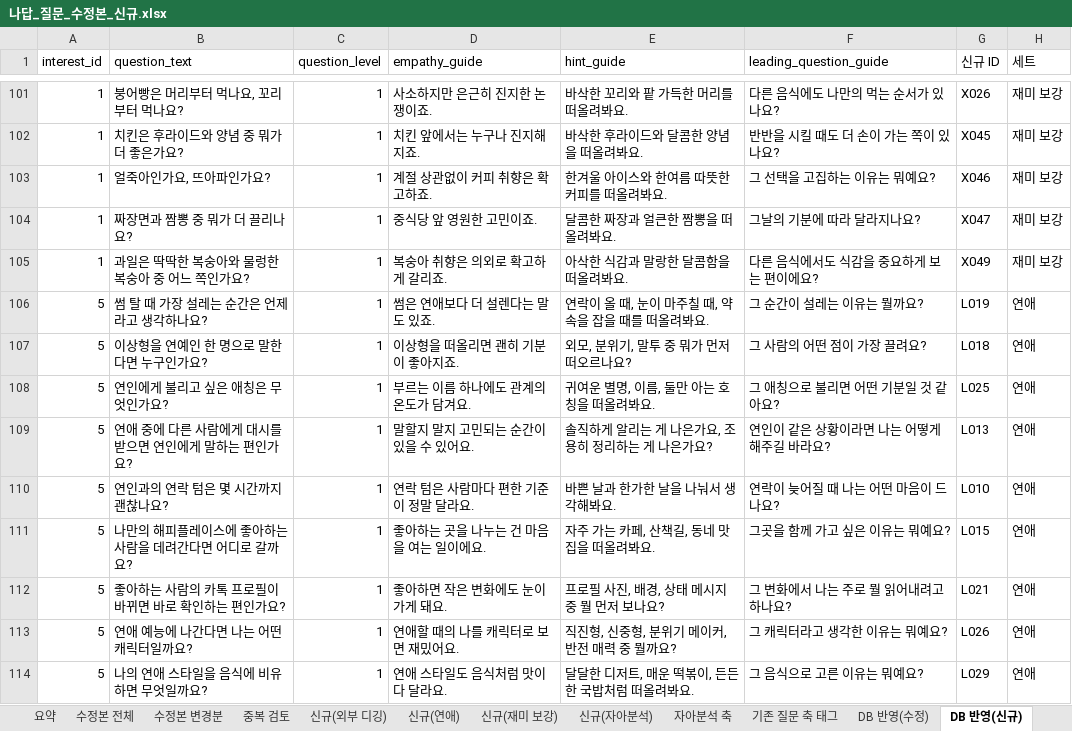
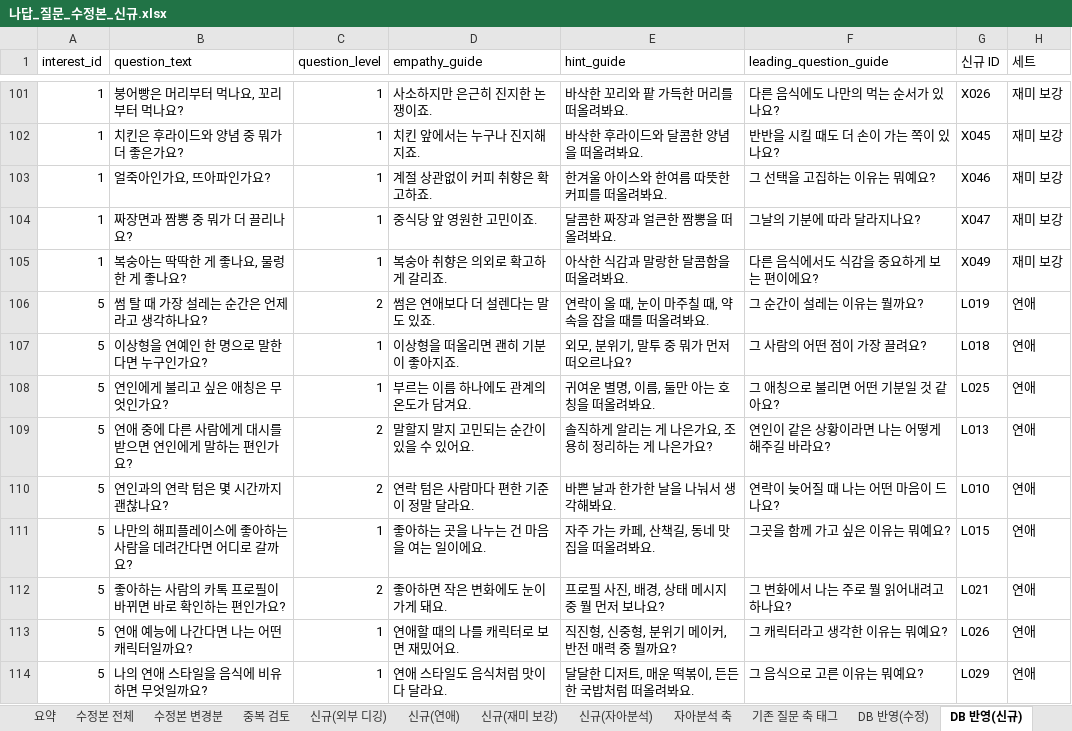
Before and after one commit to ahnhyun3921-alt/questions, an Excel workbook: output/나답_질문_수정본_신규.xlsx, sheet DB 반영(신규), drawn as a sheet; only a part is shown, gaps mark what is left out; values as stored, in another font and other column widths than the file's, no borders; the diff covers the shown part only; the diff names each change by its address in the sheet, - before the commit and + after, or states it on an @@ line.

```diff
--- a/output/나답_질문_수정본_신규.xlsx (sheet DB 반영(신규))
+++ b/output/나답_질문_수정본_신규.xlsx (sheet DB 반영(신규))
-B105 (question_text): 과일은 딱딱한 복숭아와 물렁한 복숭아 중 어느 쪽인가요?
+B105 (question_text): 복숭아는 딱딱한 게 좋나요, 물렁한 게 좋나요?
-C106 (question_level): 1
+C106 (question_level): 2
-C109:C110 (question_level): 1
+C109:C110 (question_level): 2
-C112 (question_level): 1
+C112 (question_level): 2
```
Also changed, not shown: 102 edited cells elsewhere in this sheet, sheet DB 점검, sheet 신규(내부 보강), sheet 신규(외부 디깅), sheet 신규(재미 보강), sheet 신규(자아분석), sheet 신규(연애), other sheet tabs, 16 other files.
